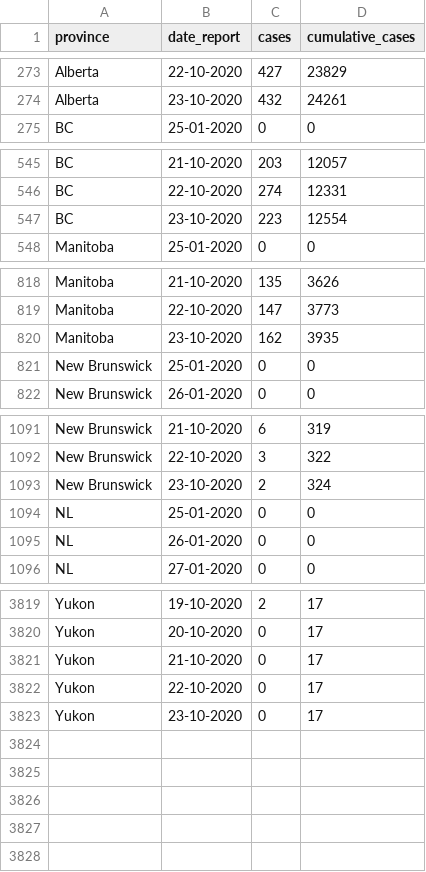
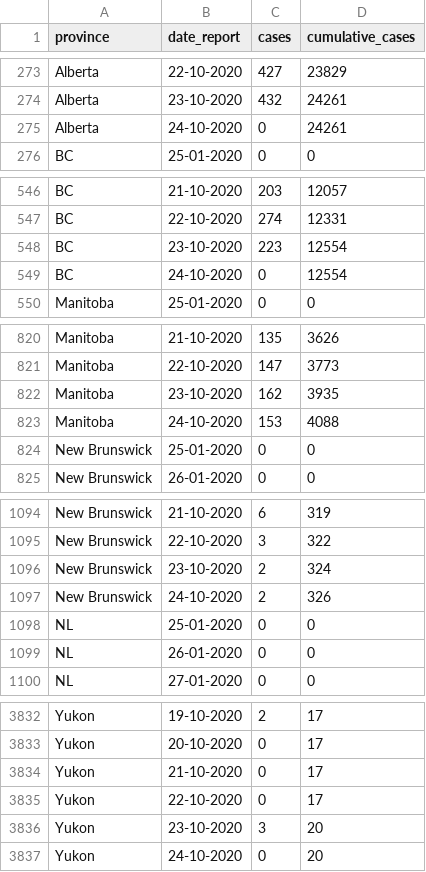
Before and after one commit to ccodwg/Covid19Canada, a CSV file: timeseries_prov/cases_timeseries_prov.csv, drawn as a sheet; only a part is shown, gaps mark what is left out; the diff covers the shown part only.

```diff
--- a/timeseries_prov/cases_timeseries_prov.csv
+++ b/timeseries_prov/cases_timeseries_prov.csv
@@ -274,2 +274,3 @@
 "Alberta","23-10-2020",432,24261
+"Alberta","24-10-2020",0,24261
 "BC","25-01-2020",0,0
@@ -547,2 +548,3 @@
 "BC","23-10-2020",223,12554
+"BC","24-10-2020",0,12554
 "Manitoba","25-01-2020",0,0
@@ -820,2 +822,3 @@
 "Manitoba","23-10-2020",162,3935
+"Manitoba","24-10-2020",153,4088
 "New Brunswick","25-01-2020",0,0
@@ -1093,2 +1096,3 @@
 "New Brunswick","23-10-2020",2,324
+"New Brunswick","24-10-2020",2,326
 "NL","25-01-2020",0,0
@@ -3822,2 +3835,3 @@
 "Yukon","22-10-2020",0,17
-"Yukon","23-10-2020",0,17
+"Yukon","23-10-2020",3,20
+"Yukon","24-10-2020",0,20
```
Also changed, not shown: 9 added rows elsewhere in this file, testing_cumulative.csv, timeseries_hr/mortality_timeseries_hr.csv, 13 other files.
